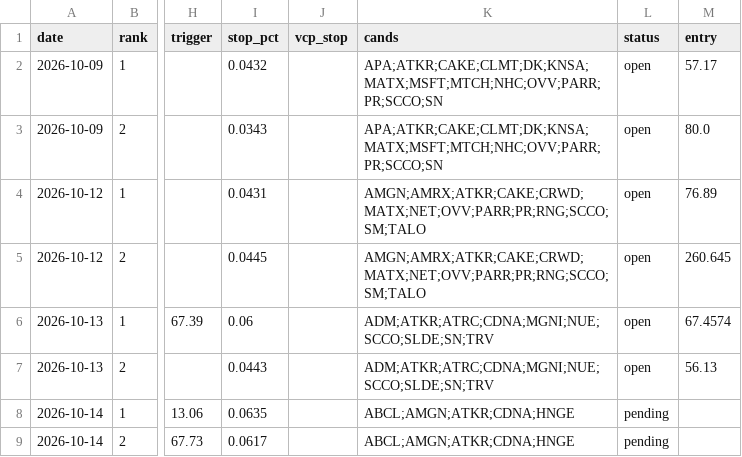
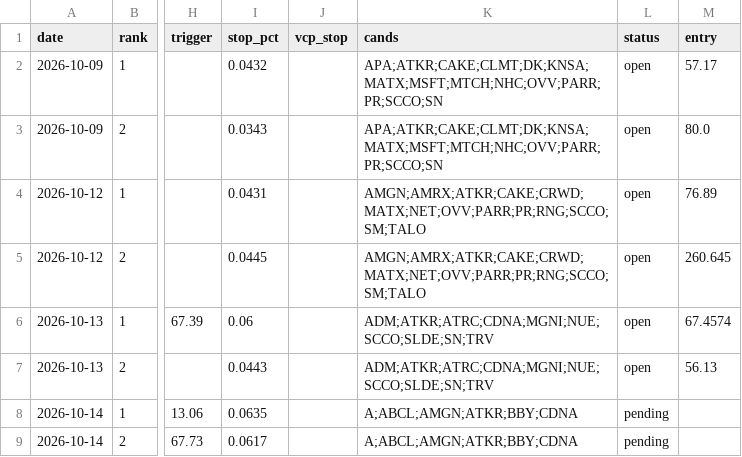
Before and after one commit to az123-stack/breadth-monitor, a CSV file: data/pick_ledger.csv, drawn as a sheet; only a part is shown, gaps mark what is left out; the diff names each change by its address in the sheet, - before the commit and + after, or states it on an @@ line.

```diff
--- a/data/pick_ledger.csv
+++ b/data/pick_ledger.csv
-K8:K9 (cands): ABCL;AMGN;ATKR;CDNA;HNGE
+K8:K9 (cands): A;ABCL;AMGN;ATKR;BBY;CDNA
```
Also changed, not shown: data/setup_counts.csv, 5 other files.
